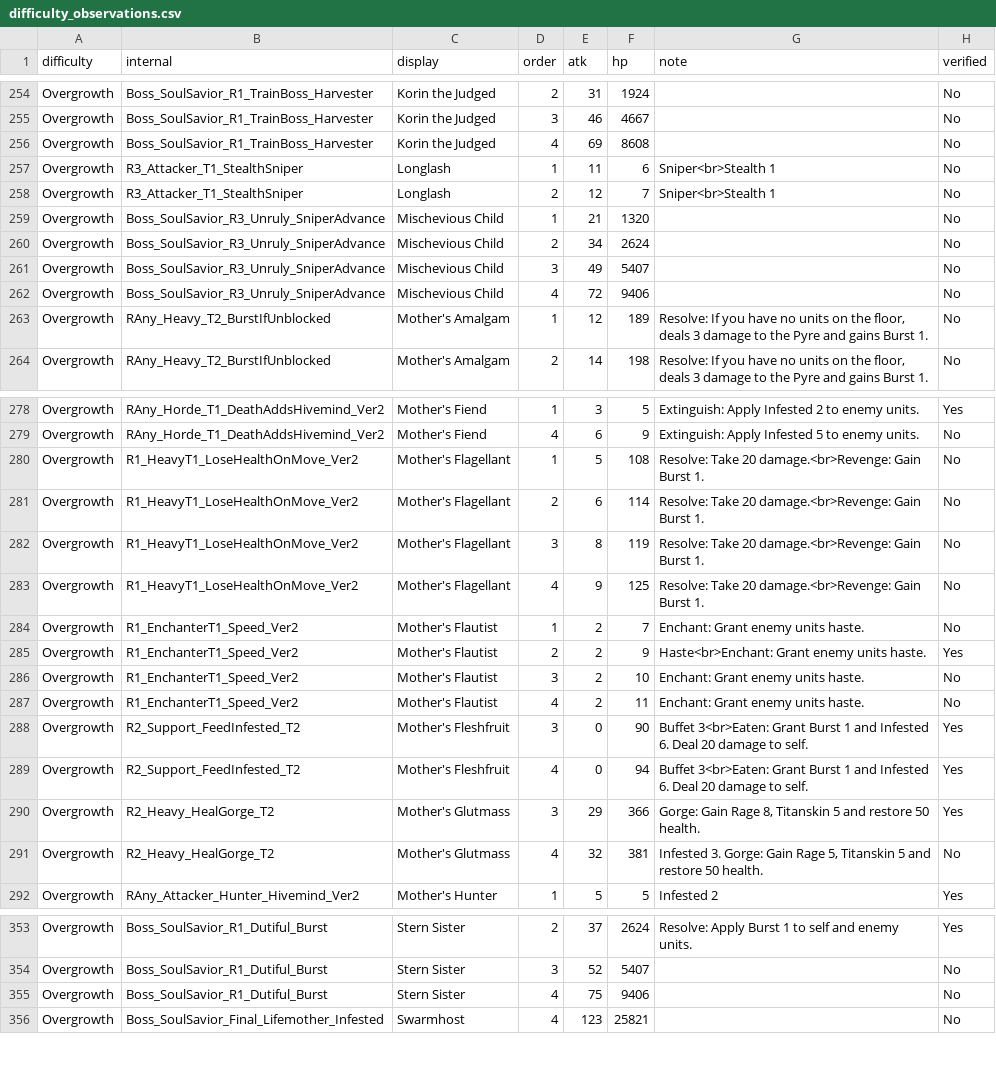
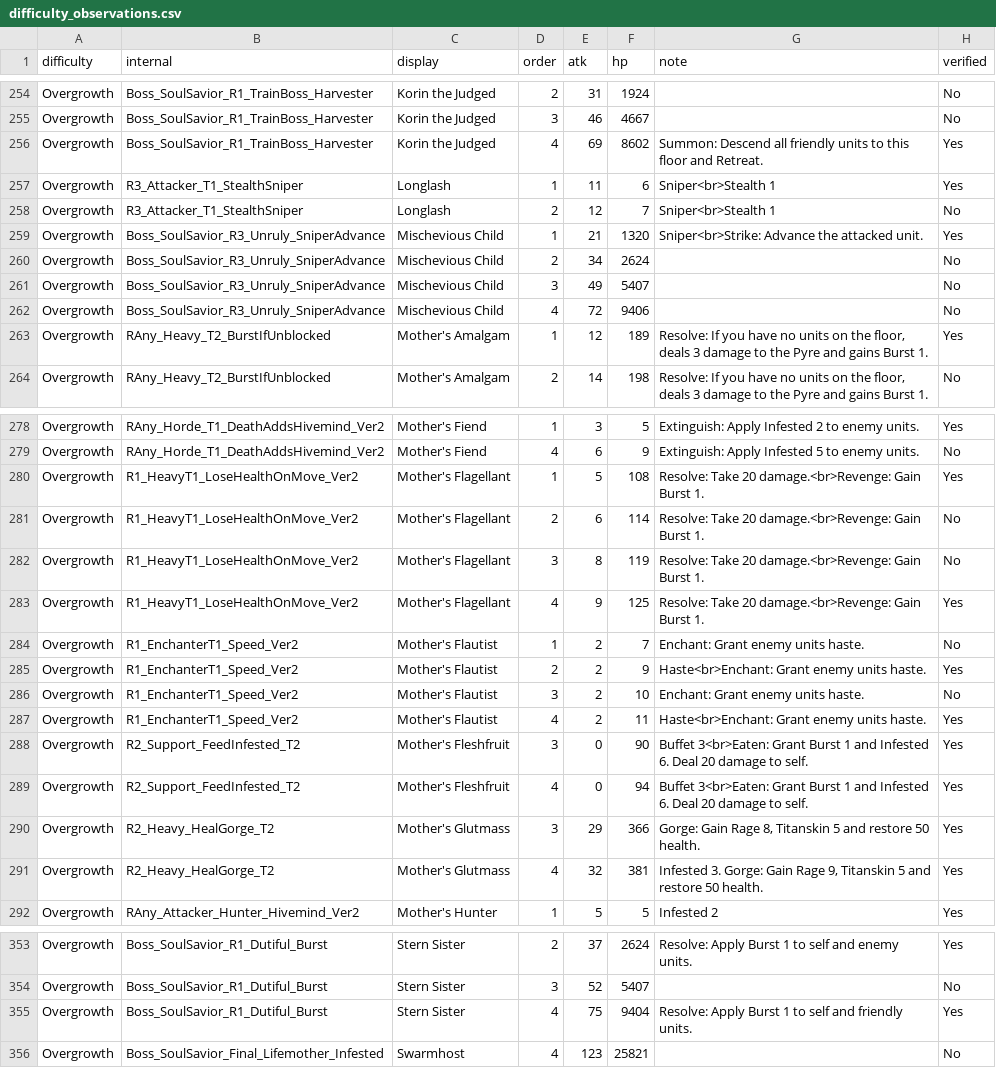
Before and after one commit to mashpanic/sstracker, a CSV file: difficulty_observations.csv, drawn as a sheet; only a part is shown, gaps mark what is left out; the diff covers the shown part only.

```diff
--- a/difficulty_observations.csv
+++ b/difficulty_observations.csv
@@ -255,6 +255,6 @@ Overgrowth,Boss_SoulSavior_R1_TrainBoss_Harvester,Korin the Judged,2,31,1924,,No
 Overgrowth,Boss_SoulSavior_R1_TrainBoss_Harvester,Korin the Judged,3,46,4667,,No
-Overgrowth,Boss_SoulSavior_R1_TrainBoss_Harvester,Korin the Judged,4,69,8608,,No
-Overgrowth,R3_Attacker_T1_StealthSniper,Longlash,1,11,6,Sniper<br>Stealth 1,No
+Overgrowth,Boss_SoulSavior_R1_TrainBoss_Harvester,Korin the Judged,4,69,8602,Summon: Descend all friendly units to this floor and Retreat.,Yes
+Overgrowth,R3_Attacker_T1_StealthSniper,Longlash,1,11,6,Sniper<br>Stealth 1,Yes
 Overgrowth,R3_Attacker_T1_StealthSniper,Longlash,2,12,7,Sniper<br>Stealth 1,No
-Overgrowth,Boss_SoulSavior_R3_Unruly_SniperAdvance,Mischevious Child,1,21,1320,,No
+Overgrowth,Boss_SoulSavior_R3_Unruly_SniperAdvance,Mischevious Child,1,21,1320,Sniper<br>Strike: Advance the attacked unit.,Yes
 Overgrowth,Boss_SoulSavior_R3_Unruly_SniperAdvance,Mischevious Child,2,34,2624,,No
@@ -262,3 +262,3 @@ Overgrowth,Boss_SoulSavior_R3_Unruly_SniperAdvance,Mischevious Child,3,49,5407,,
 Overgrowth,Boss_SoulSavior_R3_Unruly_SniperAdvance,Mischevious Child,4,72,9406,,No
-Overgrowth,RAny_Heavy_T2_BurstIfUnblocked,Mother's Amalgam,1,12,189,"Resolve: If you have no units on the floor, deals 3 damage to the Pyre and gains Burst 1.",No
+Overgrowth,RAny_Heavy_T2_BurstIfUnblocked,Mother's Amalgam,1,12,189,"Resolve: If you have no units on the floor, deals 3 damage to the Pyre and gains Burst 1.",Yes
 Overgrowth,RAny_Heavy_T2_BurstIfUnblocked,Mother's Amalgam,2,14,198,"Resolve: If you have no units on the floor, deals 3 damage to the Pyre and gains Burst 1.",No
@@ -279,6 +279,6 @@ Overgrowth,RAny_Horde_T1_DeathAddsHivemind_Ver2,Mother's Fiend,1,3,5,Extinguish:
 Overgrowth,RAny_Horde_T1_DeathAddsHivemind_Ver2,Mother's Fiend,4,6,9,Extinguish: Apply Infested 5 to enemy units.,No
-Overgrowth,R1_HeavyT1_LoseHealthOnMove_Ver2,Mother's Flagellant,1,5,108,Resolve: Take 20 damage.<br>Revenge: Gain Burst 1.,No
+Overgrowth,R1_HeavyT1_LoseHealthOnMove_Ver2,Mother's Flagellant,1,5,108,Resolve: Take 20 damage.<br>Revenge: Gain Burst 1.,Yes
 Overgrowth,R1_HeavyT1_LoseHealthOnMove_Ver2,Mother's Flagellant,2,6,114,Resolve: Take 20 damage.<br>Revenge: Gain Burst 1.,No
 Overgrowth,R1_HeavyT1_LoseHealthOnMove_Ver2,Mother's Flagellant,3,8,119,Resolve: Take 20 damage.<br>Revenge: Gain Burst 1.,No
-Overgrowth,R1_HeavyT1_LoseHealthOnMove_Ver2,Mother's Flagellant,4,9,125,Resolve: Take 20 damage.<br>Revenge: Gain Burst 1.,No
+Overgrowth,R1_HeavyT1_LoseHealthOnMove_Ver2,Mother's Flagellant,4,9,125,Resolve: Take 20 damage.<br>Revenge: Gain Burst 1.,Yes
 Overgrowth,R1_EnchanterT1_Speed_Ver2,Mother's Flautist,1,2,7,Enchant: Grant enemy units haste.,No
@@ -286,3 +286,3 @@ Overgrowth,R1_EnchanterT1_Speed_Ver2,Mother's Flautist,2,2,9,Haste<br>Enchant: G
 Overgrowth,R1_EnchanterT1_Speed_Ver2,Mother's Flautist,3,2,10,Enchant: Grant enemy units haste.,No
-Overgrowth,R1_EnchanterT1_Speed_Ver2,Mother's Flautist,4,2,11,Enchant: Grant enemy units haste.,No
+Overgrowth,R1_EnchanterT1_Speed_Ver2,Mother's Flautist,4,2,11,Haste<br>Enchant: Grant enemy units haste.,Yes
 Overgrowth,R2_Support_FeedInfested_T2,Mother's Fleshfruit,3,0,90,Buffet 3<br>Eaten: Grant Burst 1 and Infested 6.  Deal 20 damage to self.,Yes
@@ -290,3 +290,3 @@ Overgrowth,R2_Support_FeedInfested_T2,Mother's Fleshfruit,4,0,94,Buffet 3<br>Eat
 Overgrowth,R2_Heavy_HealGorge_T2,Mother's Glutmass,3,29,366,"Gorge: Gain Rage 8, Titanskin 5 and restore 50 health.",Yes
-Overgrowth,R2_Heavy_HealGorge_T2,Mother's Glutmass,4,32,381,"Infested 3. Gorge: Gain Rage 5, Titanskin 5 and restore 50 health.",No
+Overgrowth,R2_Heavy_HealGorge_T2,Mother's Glutmass,4,32,381,"Infested 3. Gorge: Gain Rage 9, Titanskin 5 and restore 50 health.",Yes
 Overgrowth,RAny_Attacker_Hunter_Hivemind_Ver2,Mother's Hunter,1,5,5,Infested 2,Yes
@@ -354,3 +354,3 @@ Overgrowth,Boss_SoulSavior_R1_Dutiful_Burst,Stern Sister,2,37,2624,Resolve: Appl
 Overgrowth,Boss_SoulSavior_R1_Dutiful_Burst,Stern Sister,3,52,5407,,No
-Overgrowth,Boss_SoulSavior_R1_Dutiful_Burst,Stern Sister,4,75,9406,,No
+Overgrowth,Boss_SoulSavior_R1_Dutiful_Burst,Stern Sister,4,75,9404,Resolve: Apply Burst 1 to self and friendly units.,Yes
 Overgrowth,Boss_SoulSavior_Final_Lifemother_Infested,Swarmhost,4,123,25821,,No
```
Also changed, not shown: 8 edited cells elsewhere in this file, 1 other file.
